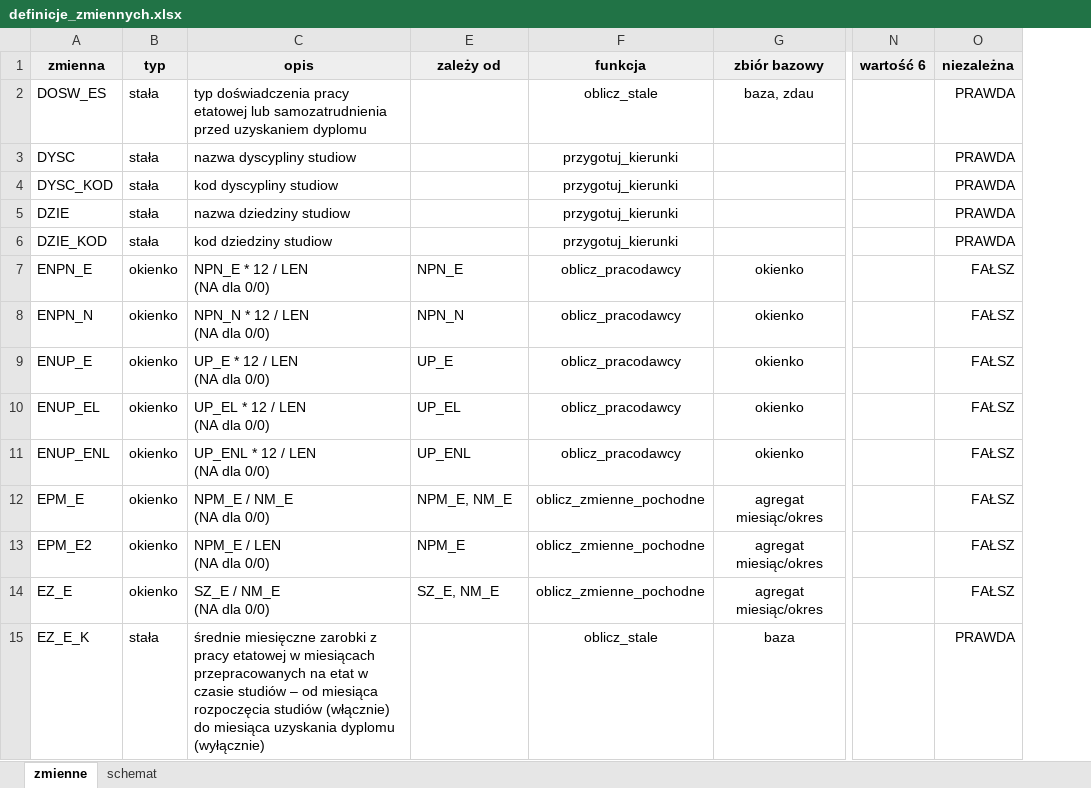
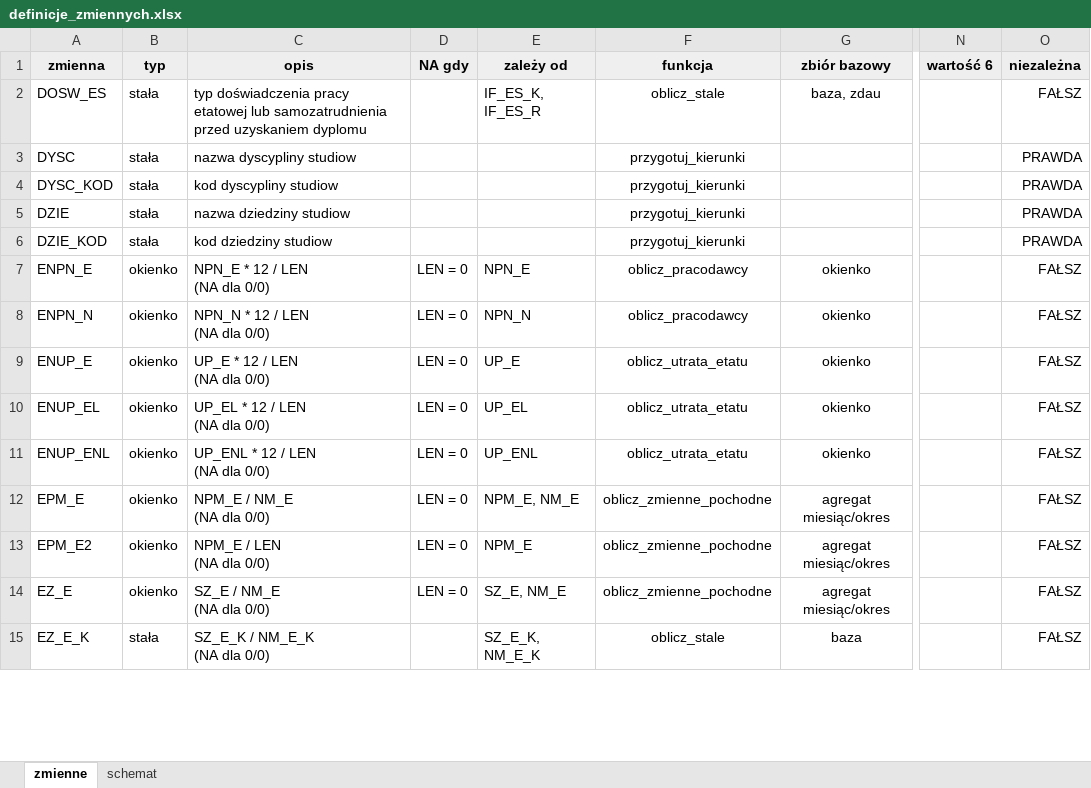
Before and after one commit to zozlak/MLAKdane, an Excel workbook: vignettes/definicje_zmiennych.xlsx, sheet zmienne, drawn as a sheet; only a part is shown, gaps mark what is left out; values as stored, in another font and other column widths than the file's, no borders; charts and pictures not drawn; ↵ is a line break in a cell; the diff covers the shown part only; the diff names each change by its address in the sheet, - before the commit and + after, or states it on an @@ line.

```diff
--- a/vignettes/definicje_zmiennych.xlsx (sheet zmienne)
+++ b/vignettes/definicje_zmiennych.xlsx (sheet zmienne)
@@ column D (NA gdy) unhidden, rows 7-14: all LEN = 0 @@
-E2 (zależy od): (empty)
+E2 (zależy od): IF_ES_K, IF_ES_R
-O2 (niezależna): PRAWDA
+O2 (niezależna): FAŁSZ
-F9:F11 (funkcja): oblicz_pracodawcy
+F9:F11 (funkcja): oblicz_utrata_etatu
-C15 (opis): średnie miesięczne zarobki z pracy etatowej w miesiącach przepracowanych na etat w czasie studiów – od miesiąca rozpoczęcia studiów (włącznie) do miesiąca uzyskania dyplomu (wyłącznie)
+C15 (opis): SZ_E_K / NM_E_K ↵ (NA dla 0/0)
-E15 (zależy od): (empty)
+E15 (zależy od): SZ_E_K, NM_E_K
-O15 (niezależna): PRAWDA
+O15 (niezależna): FAŁSZ
```
Also changed, not shown: 28 added rows and 18 edited cells elsewhere in this sheet, sheet schemat, formulas that keep their value, hidden cells, 9 other files.
